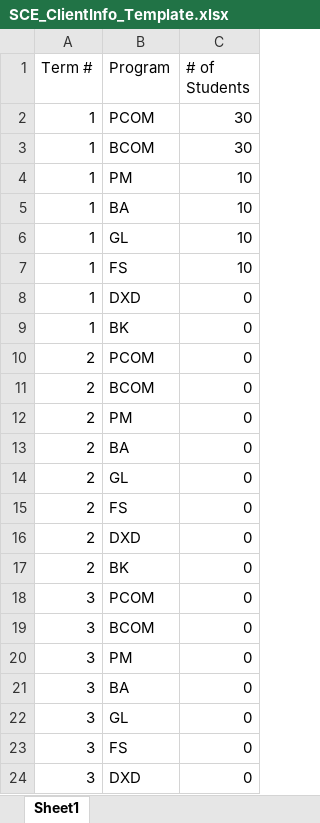
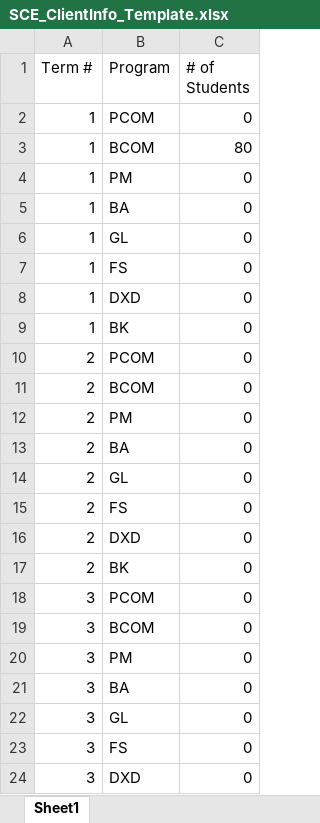
Before and after one commit to Alexhamilton1221/2023-01_Team6, an Excel workbook: SCE_ClientInfo_Template.xlsx, sheet Sheet1, drawn as a sheet; values as stored, in another font and other column widths than the file's, no borders; the diff names each change by its address in the sheet, - before the commit and + after, or states it on an @@ line.

```diff
--- a/SCE_ClientInfo_Template.xlsx (sheet Sheet1)
+++ b/SCE_ClientInfo_Template.xlsx (sheet Sheet1)
-C2 (# of Students): 30
+C2 (# of Students): 0
-C3 (# of Students): 30
+C3 (# of Students): 80
-C4:C7 (# of Students): 10
+C4:C7 (# of Students): 0
```
Also changed, not shown: SCE_ProgramsCourses.xlsx, example_students.xlsx, 1 other file.
